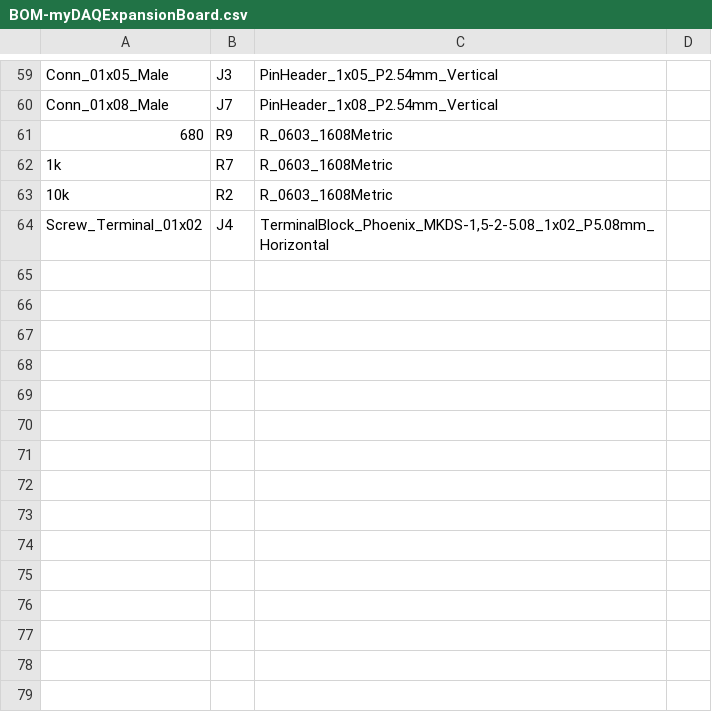
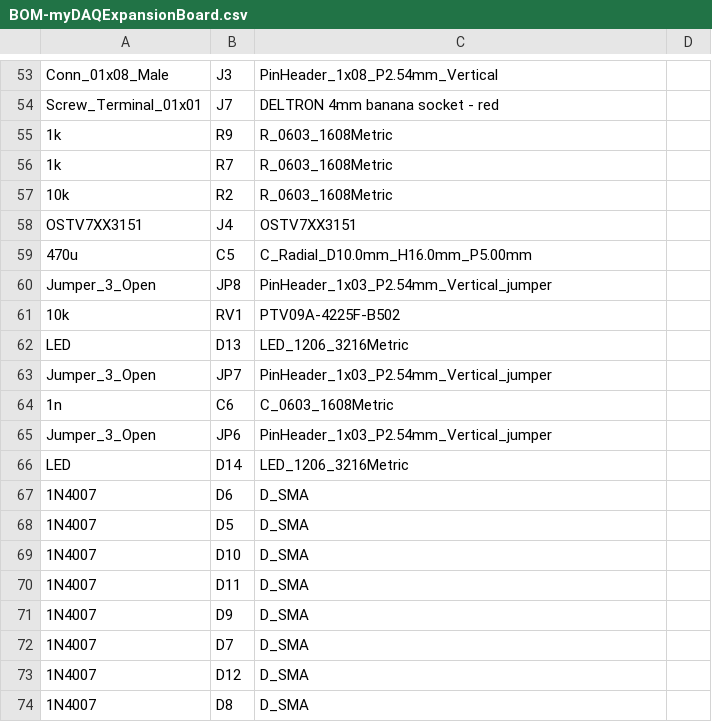
Before and after one commit to jkordek1/myDAQ-Expansion-Board, a CSV file: KiCAD files/myDAQExpansionBoard_v4/jlcpcb/assembly/BOM-myDAQExpansionBoard.csv, drawn as a sheet; only a part is shown, gaps mark what is left out; addresses are those after the commit; the diff covers the shown part only; the diff names each change by its address in the sheet, - before the commit and + after, or states it on an @@ line.

```diff
--- a/KiCAD files/myDAQExpansionBoard_v4/jlcpcb/assembly/BOM-myDAQExpansionBoard.csv
+++ b/KiCAD files/myDAQExpansionBoard_v4/jlcpcb/assembly/BOM-myDAQExpansionBoard.csv
-A53: Conn_01x05_Male
+A53: Conn_01x08_Male
-C53: PinHeader_1x05_P2.54mm_Vertical
+C53: PinHeader_1x08_P2.54mm_Vertical
-A54: Conn_01x08_Male
+A54: Screw_Terminal_01x01
-C54: PinHeader_1x08_P2.54mm_Vertical
+C54: DELTRON 4mm banana socket - red
-A55: 680
+A55: 1k
-A58: Screw_Terminal_01x02
+A58: OSTV7XX3151
-C58: TerminalBlock_Phoenix_MKDS-1,5-2-5.08_1x02_P5.08mm_Horizontal
+C58: OSTV7XX3151
+row 59: 470u | C5 | C_Radial_D10.0mm_H16.0mm_P5.00mm
+row 60: Jumper_3_Open | JP8 | PinHeader_1x03_P2.54mm_Vertical_jumper
+row 61: 10k | RV1 | PTV09A-4225F-B502
+row 62: LED | D13 | LED_1206_3216Metric
+row 63: Jumper_3_Open | JP7 | PinHeader_1x03_P2.54mm_Vertical_jumper
+row 64: 1n | C6 | C_0603_1608Metric
+row 65: Jumper_3_Open | JP6 | PinHeader_1x03_P2.54mm_Vertical_jumper
+row 66: LED | D14 | LED_1206_3216Metric
+row 67: 1N4007 | D6 | D_SMA
+row 68: 1N4007 | D5 | D_SMA
+row 69: 1N4007 | D10 | D_SMA
+row 70: 1N4007 | D11 | D_SMA
+row 71: 1N4007 | D9 | D_SMA
+row 72: 1N4007 | D7 | D_SMA
+row 73: 1N4007 | D12 | D_SMA
+row 74: 1N4007 | D8 | D_SMA
```
Also changed, not shown: 6 removed rows and 44 edited cells elsewhere in this file, KiCAD files/myDAQExpansionBoard_v4/jlcpcb/assembly/POS-myDAQExpansionBoard.csv, 24 other files.
